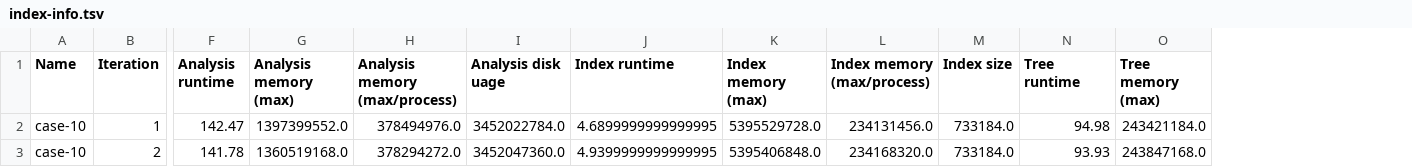
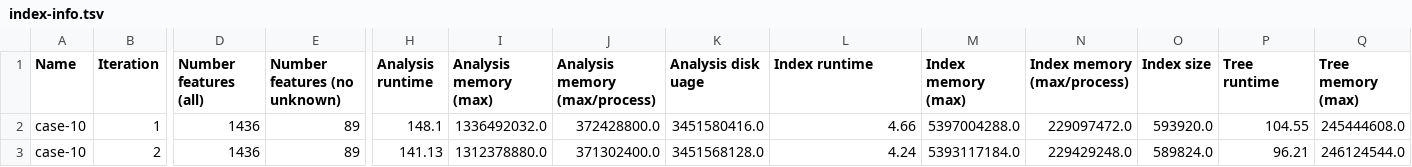
Before and after one commit to apetkau/genomics-data-index-evaluation-manuscript, a TSV file: evaluations/sars-cov-2/cases/case-10/index-info.tsv, drawn as a sheet; only a part is shown, gaps mark what is left out; addresses are those after the commit; the diff covers the shown part only; the diff names each change by its address in the sheet, - before the commit and + after, or states it on an @@ line.

```diff
--- a/evaluations/sars-cov-2/cases/case-10/index-info.tsv
+++ b/evaluations/sars-cov-2/cases/case-10/index-info.tsv
+column D (Number features (all)), rows 2-3: 1436 | 1436
+column E (Number features (no unknown)), rows 2-3: 89 | 89
-H2 (Analysis runtime): 142.47
+H2 (Analysis runtime): 148.1
-I2 (Analysis memory (max)): 1397399552.0
+I2 (Analysis memory (max)): 1336492032.0
-J2 (Analysis memory (max/process)): 378494976.0
+J2 (Analysis memory (max/process)): 372428800.0
-K2 (Analysis disk uage): 3452022784.0
+K2 (Analysis disk uage): 3451580416.0
-L2 (Index runtime): 4.6899999999999995
+L2 (Index runtime): 4.66
-M2 (Index memory (max)): 5395529728.0
+M2 (Index memory (max)): 5397004288.0
-N2 (Index memory (max/process)): 234131456.0
+N2 (Index memory (max/process)): 229097472.0
-O2 (Index size): 733184.0
+O2 (Index size): 593920.0
-P2 (Tree runtime): 94.98
+P2 (Tree runtime): 104.55
-Q2 (Tree memory (max)): 243421184.0
+Q2 (Tree memory (max)): 245444608.0
-H3 (Analysis runtime): 141.78
+H3 (Analysis runtime): 141.13
-I3 (Analysis memory (max)): 1360519168.0
+I3 (Analysis memory (max)): 1312378880.0
-J3 (Analysis memory (max/process)): 378294272.0
+J3 (Analysis memory (max/process)): 371302400.0
-K3 (Analysis disk uage): 3452047360.0
+K3 (Analysis disk uage): 3451568128.0
-L3 (Index runtime): 4.9399999999999995
+L3 (Index runtime): 4.24
-M3 (Index memory (max)): 5395406848.0
+M3 (Index memory (max)): 5393117184.0
-N3 (Index memory (max/process)): 234168320.0
+N3 (Index memory (max/process)): 229429248.0
-O3 (Index size): 733184.0
+O3 (Index size): 589824.0
-P3 (Tree runtime): 93.93
+P3 (Tree runtime): 96.21
-Q3 (Tree memory (max)): 243847168.0
+Q3 (Tree memory (max)): 246124544.0
```
Also changed, not shown: 19 edited cells elsewhere in this file, evaluations/sars-cov-2/cases/case-20/index-info.tsv, evaluations/sars-cov-2/cases/case-50/index-info.tsv, 14 other files.
